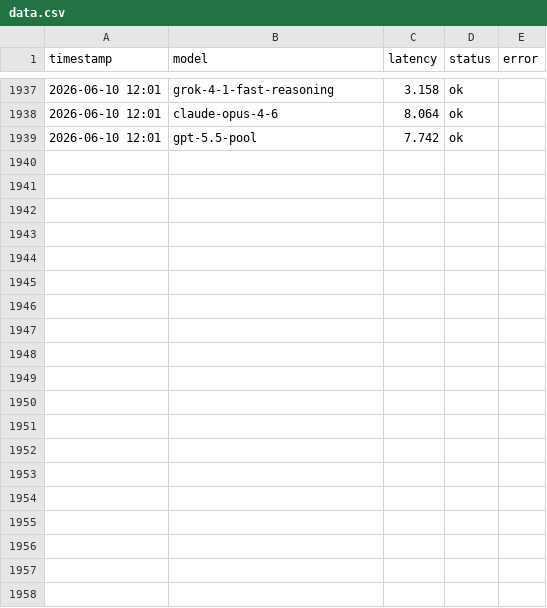
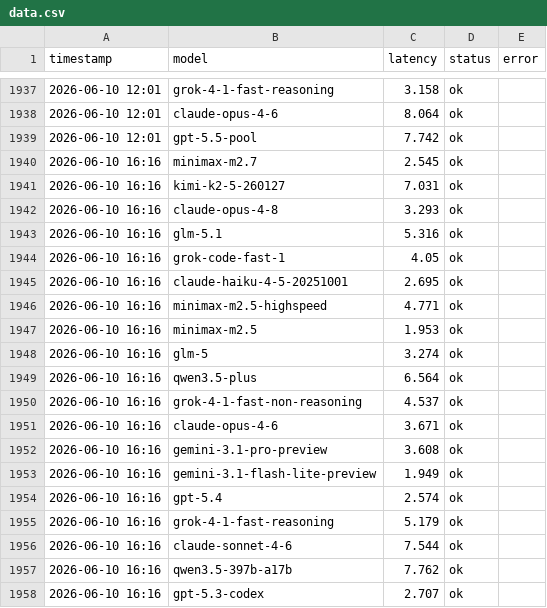
Before and after one commit to rongyinger/api-checker, a CSV file: docs/data.csv, drawn as a sheet; only a part is shown, gaps mark what is left out; the diff covers the shown part only; the diff names each change by its address in the sheet, - before the commit and + after, or states it on an @@ line.

```diff
--- a/docs/data.csv
+++ b/docs/data.csv
+row 1940: 2026-06-10 16:16 | minimax-m2.7 | 2.545 | ok
+row 1941: 2026-06-10 16:16 | kimi-k2-5-260127 | 7.031 | ok
+row 1942: 2026-06-10 16:16 | claude-opus-4-8 | 3.293 | ok
+row 1943: 2026-06-10 16:16 | glm-5.1 | 5.316 | ok
+row 1944: 2026-06-10 16:16 | grok-code-fast-1 | 4.05 | ok
+row 1945: 2026-06-10 16:16 | claude-haiku-4-5-20251001 | 2.695 | ok
+row 1946: 2026-06-10 16:16 | minimax-m2.5-highspeed | 4.771 | ok
+row 1947: 2026-06-10 16:16 | minimax-m2.5 | 1.953 | ok
+row 1948: 2026-06-10 16:16 | glm-5 | 3.274 | ok
+row 1949: 2026-06-10 16:16 | qwen3.5-plus | 6.564 | ok
+row 1950: 2026-06-10 16:16 | grok-4-1-fast-non-reasoning | 4.537 | ok
+row 1951: 2026-06-10 16:16 | claude-opus-4-6 | 3.671 | ok
+row 1952: 2026-06-10 16:16 | gemini-3.1-pro-preview | 3.608 | ok
+row 1953: 2026-06-10 16:16 | gemini-3.1-flash-lite-preview | 1.949 | ok
+row 1954: 2026-06-10 16:16 | gpt-5.4 | 2.574 | ok
+row 1955: 2026-06-10 16:16 | grok-4-1-fast-reasoning | 5.179 | ok
+row 1956: 2026-06-10 16:16 | claude-sonnet-4-6 | 7.544 | ok
+row 1957: 2026-06-10 16:16 | qwen3.5-397b-a17b | 7.762 | ok
+row 1958: 2026-06-10 16:16 | gpt-5.3-codex | 2.707 | ok
```
Also changed, not shown: 11 added rows elsewhere in this file.
